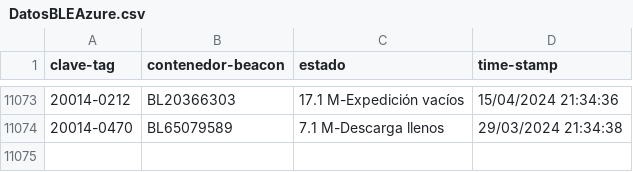
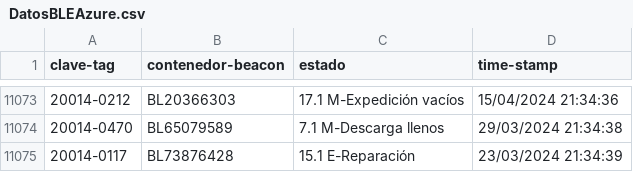
Before and after one commit to JavierNavaridasM/SmartContainerAUTO, a CSV file: DatosBLEAzure.csv, drawn as a sheet; only a part is shown, gaps mark what is left out; the diff names each change by its address in the sheet, - before the commit and + after, or states it on an @@ line.

```diff
--- a/DatosBLEAzure.csv
+++ b/DatosBLEAzure.csv
+row 11075: 20014-0117 | BL73876428 | 15.1 E-Reparación | 23/03/2024 21:34:39
```
Also changed, not shown: 1 other file.
